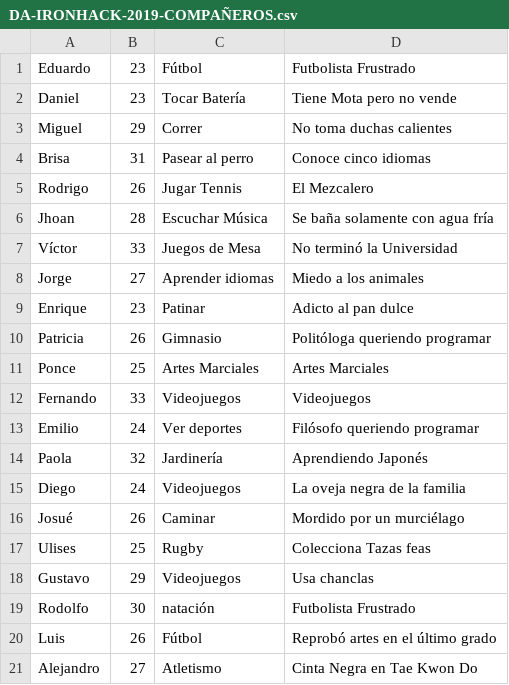
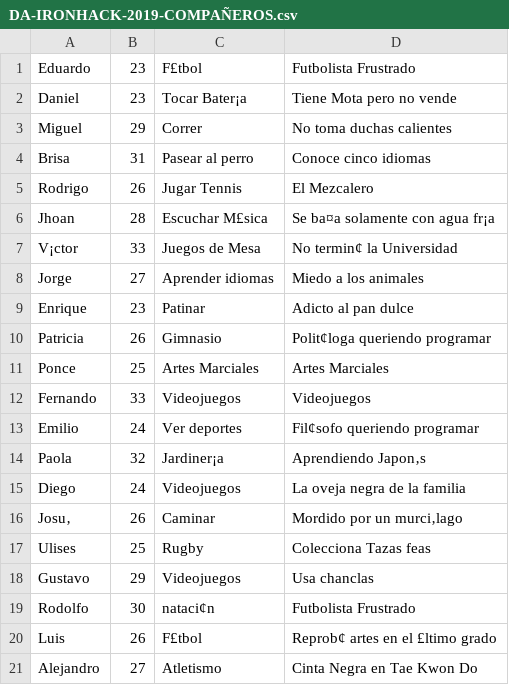
Before and after one commit to elgamerjugon/Project-Week-1-Build-Your-Own-Game, a CSV file: your-project/DA-IRONHACK-2019-COMPAÑEROS.csv, drawn as a sheet.

Commit message:
Ciclo de aciertos terminado

```diff
--- a/your-project/DA-IRONHACK-2019-COMPAÑEROS.csv
+++ b/your-project/DA-IRONHACK-2019-COMPAÑEROS.csv
@@ -1,3 +1,3 @@
-Eduardo,23,Fútbol,Futbolista Frustrado
-Daniel,23,Tocar Batería,Tiene Mota pero no vende
+Eduardo,23,F£tbol,Futbolista Frustrado
+Daniel,23,Tocar Bater¡a,Tiene Mota pero no vende
 Miguel,29,Correr,No toma duchas calientes
@@ -5,17 +5,17 @@ Brisa,31,Pasear al perro,Conoce cinco idiomas
 Rodrigo,26,Jugar Tennis,El Mezcalero
-Jhoan,28,Escuchar Música,Se baña solamente con agua fría
-Víctor,33,Juegos de Mesa,No terminó la Universidad
+Jhoan,28,Escuchar M£sica,Se ba¤a solamente con agua fr¡a
+V¡ctor,33,Juegos de Mesa,No termin¢ la Universidad
 Jorge,27,Aprender idiomas,Miedo a los animales
 Enrique,23,Patinar,Adicto al pan dulce
-Patricia,26,Gimnasio,Politóloga queriendo programar
+Patricia,26,Gimnasio,Polit¢loga queriendo programar
 Ponce,25,Artes Marciales,Artes Marciales
 Fernando,33,Videojuegos,Videojuegos
-Emilio,24,Ver deportes,Filósofo queriendo programar
-Paola,32,Jardinería,Aprendiendo Japonés
+Emilio,24,Ver deportes,Fil¢sofo queriendo programar
+Paola,32,Jardiner¡a,Aprendiendo Japon‚s
 Diego,24,Videojuegos,La oveja negra de la familia
-Josué,26,Caminar,Mordido por un murciélago
+Josu‚,26,Caminar,Mordido por un murci‚lago
 Ulises,25,Rugby,Colecciona Tazas feas
 Gustavo,29,Videojuegos,Usa chanclas
-Rodolfo,30,natación,Futbolista Frustrado
-Luis,26,Fútbol,Reprobó artes en el último grado
+Rodolfo,30,nataci¢n,Futbolista Frustrado
+Luis,26,F£tbol,Reprob¢ artes en el £ltimo grado
 Alejandro,27,Atletismo,Cinta Negra en Tae Kwon Do
```
Also changed, not shown: 3 other files.
